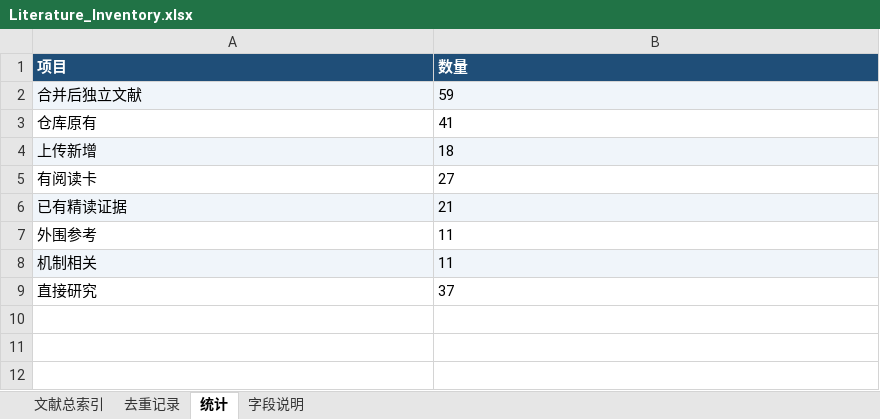
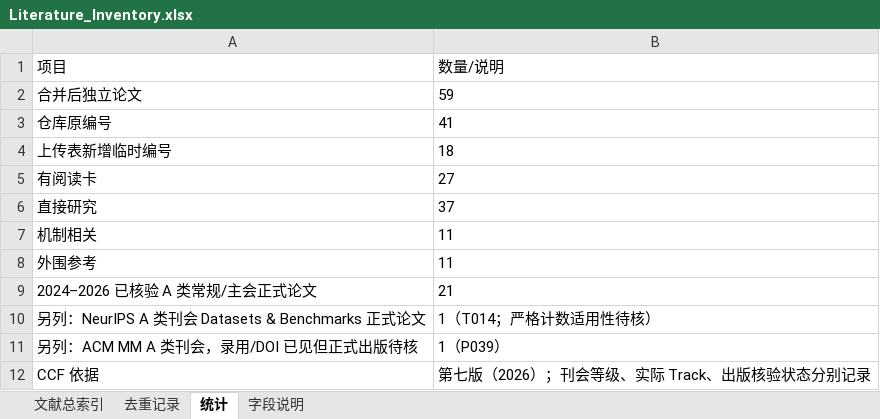
Before and after one commit to YuSun-WK/implicit-content-research, an Excel workbook: 03_survey/R0_inventory/Literature_Inventory.xlsx, sheet 统计, drawn as a sheet; values as stored, in another font and other column widths than the file's, no borders; removed rows and columns are numbered as before the commit, all else as after; the diff names each change by its address in the sheet, - before the commit and + after, or states it on an @@ line.

```diff
--- a/03_survey/R0_inventory/Literature_Inventory.xlsx (sheet 统计)
+++ b/03_survey/R0_inventory/Literature_Inventory.xlsx (sheet 统计)
@@ A1:B1 fill: #1F4E78 → none, bold: on → off, text colour: #FFFFFF → black @@
-B1: 数量
+B1: 数量/说明
-A2: 合并后独立文献
+A2: 合并后独立论文
-A2:B2 fill: #F0F5FA
+A2:B2 fill: none
-A3: 仓库原有
+A3: 仓库原编号
-A4: 上传新增
+A4: 上传表新增临时编号
-A4:B4 fill: #F0F5FA
+A4:B4 fill: none
-row 6: 已有精读证据 | 21
@@ row 9 moved to row 6: 直接研究 @@
@@ row 8 moved to row 7: 机制相关 @@
+row 9: 2024–2026 已核验 A 类常规/主会正式论文 | 21
+row 10: 另列：NeurIPS A 类刊会 Datasets & Benchmarks 正式论文 | 1（T014；严格计数适用性待核）
+row 11: 另列：ACM MM A 类刊会，录用/DOI 已见但正式出版待核 | 1（P039）
+row 12: CCF 依据 | 第七版（2026）；刊会等级、实际 Track、出版核验状态分别记录
```
Also changed, not shown: sheet 文献总索引, sheet 字段说明, 3 other files.
